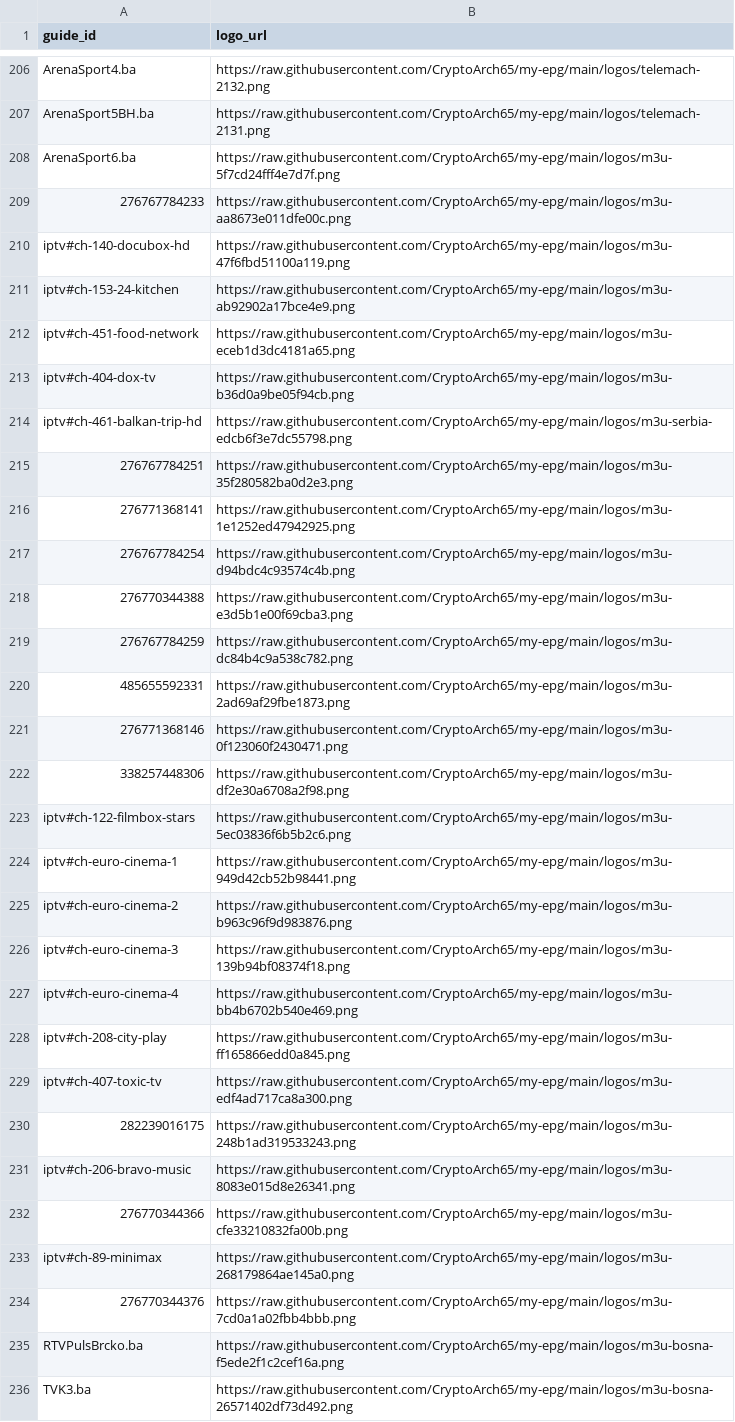
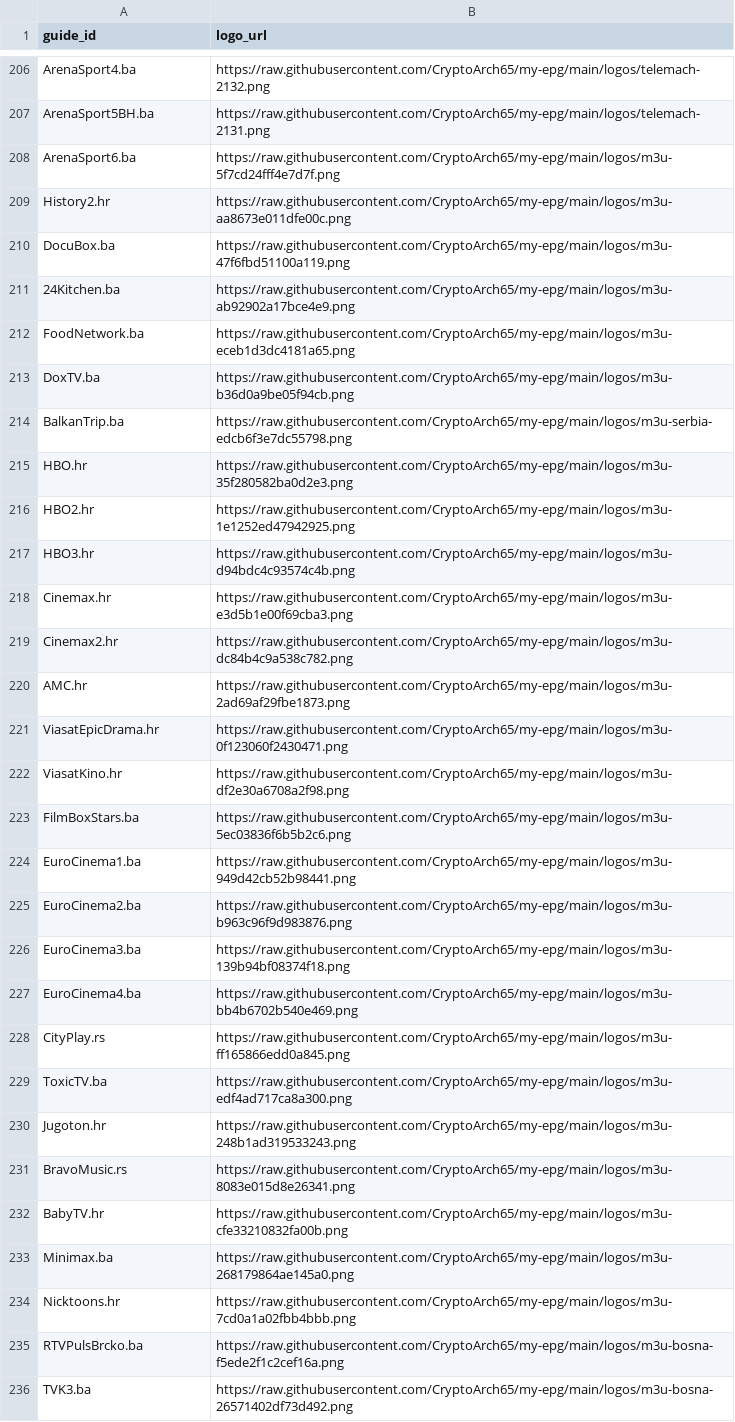
Before and after one commit to CryptoArch65/my-epg, a CSV file: config/bih-source-logos.csv, drawn as a sheet; only a part is shown, gaps mark what is left out; the diff covers the shown part only.

```diff
--- a/config/bih-source-logos.csv
+++ b/config/bih-source-logos.csv
@@ -208,28 +208,28 @@ ArenaSport5BH.ba,https://raw.githubusercontent.com/CryptoArch65/my-epg/main/logo
 ArenaSport6.ba,https://raw.githubusercontent.com/CryptoArch65/my-epg/main/logos/m3u-5f7cd24fff4e7d7f.png
-276767784233,https://raw.githubusercontent.com/CryptoArch65/my-epg/main/logos/m3u-aa8673e011dfe00c.png
-iptv#ch-140-docubox-hd,https://raw.githubusercontent.com/CryptoArch65/my-epg/main/logos/m3u-47f6fbd51100a119.png
-iptv#ch-153-24-kitchen,https://raw.githubusercontent.com/CryptoArch65/my-epg/main/logos/m3u-ab92902a17bce4e9.png
-iptv#ch-451-food-network,https://raw.githubusercontent.com/CryptoArch65/my-epg/main/logos/m3u-eceb1d3dc4181a65.png
-iptv#ch-404-dox-tv,https://raw.githubusercontent.com/CryptoArch65/my-epg/main/logos/m3u-b36d0a9be05f94cb.png
-iptv#ch-461-balkan-trip-hd,https://raw.githubusercontent.com/CryptoArch65/my-epg/main/logos/m3u-serbia-edcb6f3e7dc55798.png
-276767784251,https://raw.githubusercontent.com/CryptoArch65/my-epg/main/logos/m3u-35f280582ba0d2e3.png
-276771368141,https://raw.githubusercontent.com/CryptoArch65/my-epg/main/logos/m3u-1e1252ed47942925.png
-276767784254,https://raw.githubusercontent.com/CryptoArch65/my-epg/main/logos/m3u-d94bdc4c93574c4b.png
-276770344388,https://raw.githubusercontent.com/CryptoArch65/my-epg/main/logos/m3u-e3d5b1e00f69cba3.png
-276767784259,https://raw.githubusercontent.com/CryptoArch65/my-epg/main/logos/m3u-dc84b4c9a538c782.png
-485655592331,https://raw.githubusercontent.com/CryptoArch65/my-epg/main/logos/m3u-2ad69af29fbe1873.png
-276771368146,https://raw.githubusercontent.com/CryptoArch65/my-epg/main/logos/m3u-0f123060f2430471.png
-338257448306,https://raw.githubusercontent.com/CryptoArch65/my-epg/main/logos/m3u-df2e30a6708a2f98.png
-iptv#ch-122-filmbox-stars,https://raw.githubusercontent.com/CryptoArch65/my-epg/main/logos/m3u-5ec03836f6b5b2c6.png
-iptv#ch-euro-cinema-1,https://raw.githubusercontent.com/CryptoArch65/my-epg/main/logos/m3u-949d42cb52b98441.png
-iptv#ch-euro-cinema-2,https://raw.githubusercontent.com/CryptoArch65/my-epg/main/logos/m3u-b963c96f9d983876.png
-iptv#ch-euro-cinema-3,https://raw.githubusercontent.com/CryptoArch65/my-epg/main/logos/m3u-139b94bf08374f18.png
-iptv#ch-euro-cinema-4,https://raw.githubusercontent.com/CryptoArch65/my-epg/main/logos/m3u-bb4b6702b540e469.png
-iptv#ch-208-city-play,https://raw.githubusercontent.com/CryptoArch65/my-epg/main/logos/m3u-ff165866edd0a845.png
-iptv#ch-407-toxic-tv,https://raw.githubusercontent.com/CryptoArch65/my-epg/main/logos/m3u-edf4ad717ca8a300.png
-282239016175,https://raw.githubusercontent.com/CryptoArch65/my-epg/main/logos/m3u-248b1ad319533243.png
-iptv#ch-206-bravo-music,https://raw.githubusercontent.com/CryptoArch65/my-epg/main/logos/m3u-8083e015d8e26341.png
-276770344366,https://raw.githubusercontent.com/CryptoArch65/my-epg/main/logos/m3u-cfe33210832fa00b.png
-iptv#ch-89-minimax,https://raw.githubusercontent.com/CryptoArch65/my-epg/main/logos/m3u-268179864ae145a0.png
-276770344376,https://raw.githubusercontent.com/CryptoArch65/my-epg/main/logos/m3u-7cd0a1a02fbb4bbb.png
+History2.hr,https://raw.githubusercontent.com/CryptoArch65/my-epg/main/logos/m3u-aa8673e011dfe00c.png
+DocuBox.ba,https://raw.githubusercontent.com/CryptoArch65/my-epg/main/logos/m3u-47f6fbd51100a119.png
+24Kitchen.ba,https://raw.githubusercontent.com/CryptoArch65/my-epg/main/logos/m3u-ab92902a17bce4e9.png
+FoodNetwork.ba,https://raw.githubusercontent.com/CryptoArch65/my-epg/main/logos/m3u-eceb1d3dc4181a65.png
+DoxTV.ba,https://raw.githubusercontent.com/CryptoArch65/my-epg/main/logos/m3u-b36d0a9be05f94cb.png
+BalkanTrip.ba,https://raw.githubusercontent.com/CryptoArch65/my-epg/main/logos/m3u-serbia-edcb6f3e7dc55798.png
+HBO.hr,https://raw.githubusercontent.com/CryptoArch65/my-epg/main/logos/m3u-35f280582ba0d2e3.png
+HBO2.hr,https://raw.githubusercontent.com/CryptoArch65/my-epg/main/logos/m3u-1e1252ed47942925.png
+HBO3.hr,https://raw.githubusercontent.com/CryptoArch65/my-epg/main/logos/m3u-d94bdc4c93574c4b.png
+Cinemax.hr,https://raw.githubusercontent.com/CryptoArch65/my-epg/main/logos/m3u-e3d5b1e00f69cba3.png
+Cinemax2.hr,https://raw.githubusercontent.com/CryptoArch65/my-epg/main/logos/m3u-dc84b4c9a538c782.png
+AMC.hr,https://raw.githubusercontent.com/CryptoArch65/my-epg/main/logos/m3u-2ad69af29fbe1873.png
+ViasatEpicDrama.hr,https://raw.githubusercontent.com/CryptoArch65/my-epg/main/logos/m3u-0f123060f2430471.png
+ViasatKino.hr,https://raw.githubusercontent.com/CryptoArch65/my-epg/main/logos/m3u-df2e30a6708a2f98.png
+FilmBoxStars.ba,https://raw.githubusercontent.com/CryptoArch65/my-epg/main/logos/m3u-5ec03836f6b5b2c6.png
+EuroCinema1.ba,https://raw.githubusercontent.com/CryptoArch65/my-epg/main/logos/m3u-949d42cb52b98441.png
+EuroCinema2.ba,https://raw.githubusercontent.com/CryptoArch65/my-epg/main/logos/m3u-b963c96f9d983876.png
+EuroCinema3.ba,https://raw.githubusercontent.com/CryptoArch65/my-epg/main/logos/m3u-139b94bf08374f18.png
+EuroCinema4.ba,https://raw.githubusercontent.com/CryptoArch65/my-epg/main/logos/m3u-bb4b6702b540e469.png
+CityPlay.rs,https://raw.githubusercontent.com/CryptoArch65/my-epg/main/logos/m3u-ff165866edd0a845.png
+ToxicTV.ba,https://raw.githubusercontent.com/CryptoArch65/my-epg/main/logos/m3u-edf4ad717ca8a300.png
+Jugoton.hr,https://raw.githubusercontent.com/CryptoArch65/my-epg/main/logos/m3u-248b1ad319533243.png
+BravoMusic.rs,https://raw.githubusercontent.com/CryptoArch65/my-epg/main/logos/m3u-8083e015d8e26341.png
+BabyTV.hr,https://raw.githubusercontent.com/CryptoArch65/my-epg/main/logos/m3u-cfe33210832fa00b.png
+Minimax.ba,https://raw.githubusercontent.com/CryptoArch65/my-epg/main/logos/m3u-268179864ae145a0.png
+Nicktoons.hr,https://raw.githubusercontent.com/CryptoArch65/my-epg/main/logos/m3u-7cd0a1a02fbb4bbb.png
 RTVPulsBrcko.ba,https://raw.githubusercontent.com/CryptoArch65/my-epg/main/logos/m3u-bosna-f5ede2f1c2cef16a.png
```
Also changed, not shown: 16 edited cells elsewhere in this file, config/m3u-missing-logo-trial.csv, config/playlist_aliases.csv, 4 other files.
